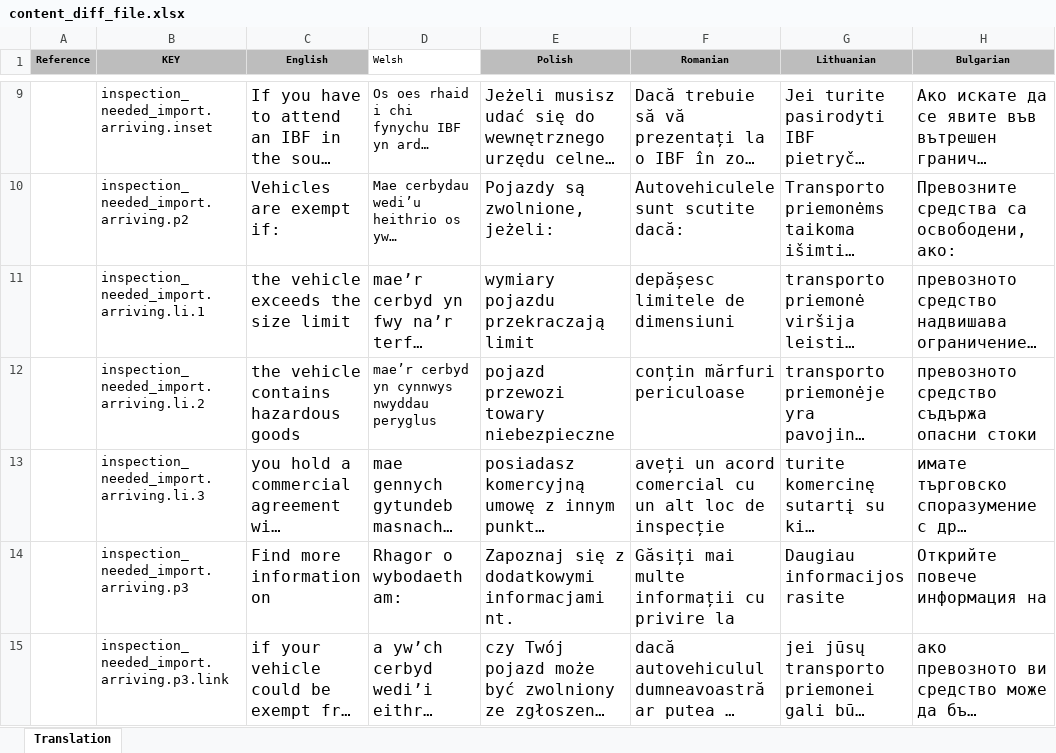
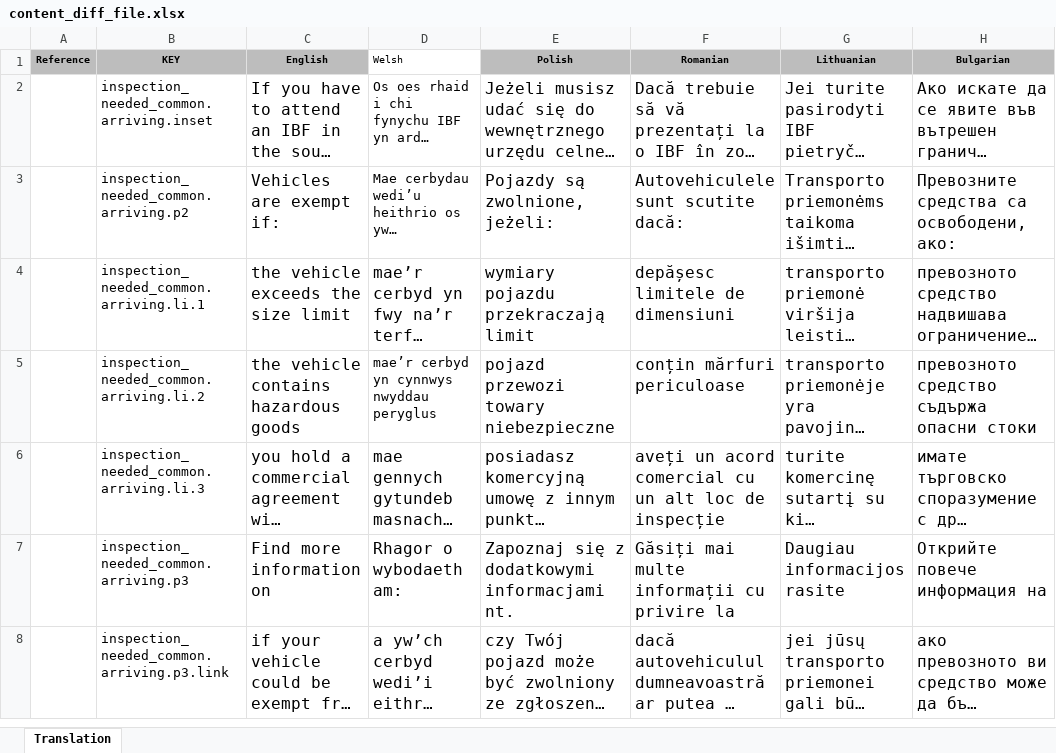
Before and after one commit to hmrc/driver-inspection-notification-frontend, an Excel workbook: test-resources/content_diff_file.xlsx, sheet Translation, drawn as a sheet; only a part is shown, gaps mark what is left out; long unchanged cells end in …; values as stored, in another font and other column widths than the file's, no borders; addresses are those after the commit; the diff covers the shown part only; the diff names each change by its address in the sheet, - before the commit and + after, or states it on an @@ line.

```diff
--- a/test-resources/content_diff_file.xlsx (sheet Translation)
+++ b/test-resources/content_diff_file.xlsx (sheet Translation)
-B2 (KEY): inspection_needed_import.arriving.inset
+B2 (KEY): inspection_needed_common.arriving.inset
-B3 (KEY): inspection_needed_import.arriving.p2
+B3 (KEY): inspection_needed_common.arriving.p2
-B4 (KEY): inspection_needed_import.arriving.li.1
+B4 (KEY): inspection_needed_common.arriving.li.1
-B5 (KEY): inspection_needed_import.arriving.li.2
+B5 (KEY): inspection_needed_common.arriving.li.2
-B6 (KEY): inspection_needed_import.arriving.li.3
+B6 (KEY): inspection_needed_common.arriving.li.3
-B7 (KEY): inspection_needed_import.arriving.p3
+B7 (KEY): inspection_needed_common.arriving.p3
-B8 (KEY): inspection_needed_import.arriving.p3.link
+B8 (KEY): inspection_needed_common.arriving.p3.link
```
Also changed, not shown: 7 removed rows elsewhere in this sheet, 4 other files.
